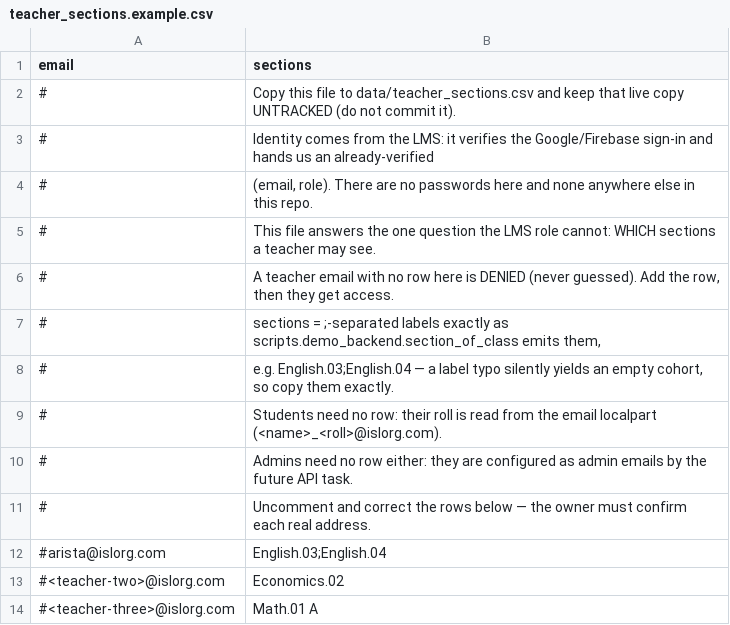
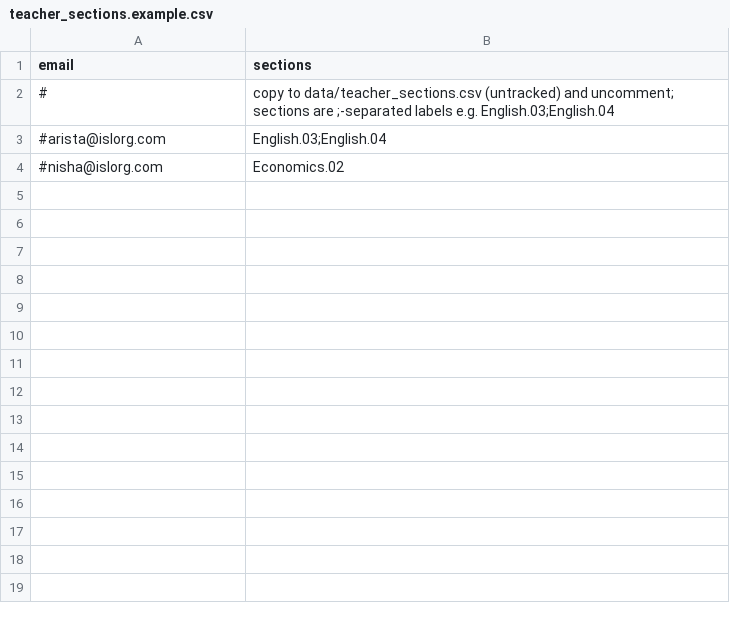
Before and after one commit to Amritesh-878/agents-test, a CSV file: data/teacher_sections.example.csv, drawn as a sheet.

```diff
--- a/data/teacher_sections.example.csv
+++ b/data/teacher_sections.example.csv
@@ -1,14 +1,4 @@
 email,sections
-#,"Copy this file to data/teacher_sections.csv and keep that live copy UNTRACKED (do not commit it)."
-#,"Identity comes from the LMS: it verifies the Google/Firebase sign-in and hands us an already-verified"
-#,"(email, role). There are no passwords here and none anywhere else in this repo."
-#,"This file answers the one question the LMS role cannot: WHICH sections a teacher may see."
-#,"A teacher email with no row here is DENIED (never guessed). Add the row, then they get access."
-#,"sections = ;-separated labels exactly as scripts.demo_backend.section_of_class emits them,"
-#,"e.g. English.03;English.04 — a label typo silently yields an empty cohort, so copy them exactly."
-#,"Students need no row: their roll is read from the email localpart (<name>_<roll>@islorg.com)."
-#,"Admins need no row either: they are configured as admin emails by the future API task."
-#,"Uncomment and correct the rows below — the owner must confirm each real address."
+#,copy to data/teacher_sections.csv (untracked) and uncomment; sections are ;-separated labels e.g. English.03;English.04
 #arista@islorg.com,English.03;English.04
-#<teacher-two>@islorg.com,Economics.02
-#<teacher-three>@islorg.com,Math.01 A
+#nisha@islorg.com,Economics.02
```
Also changed, not shown: 3 other files.
